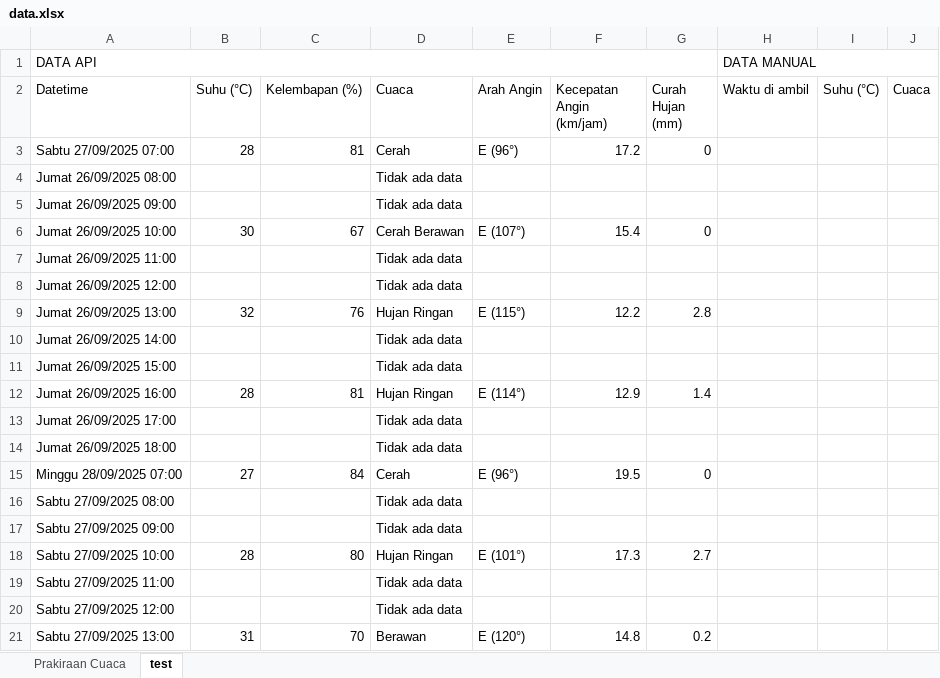
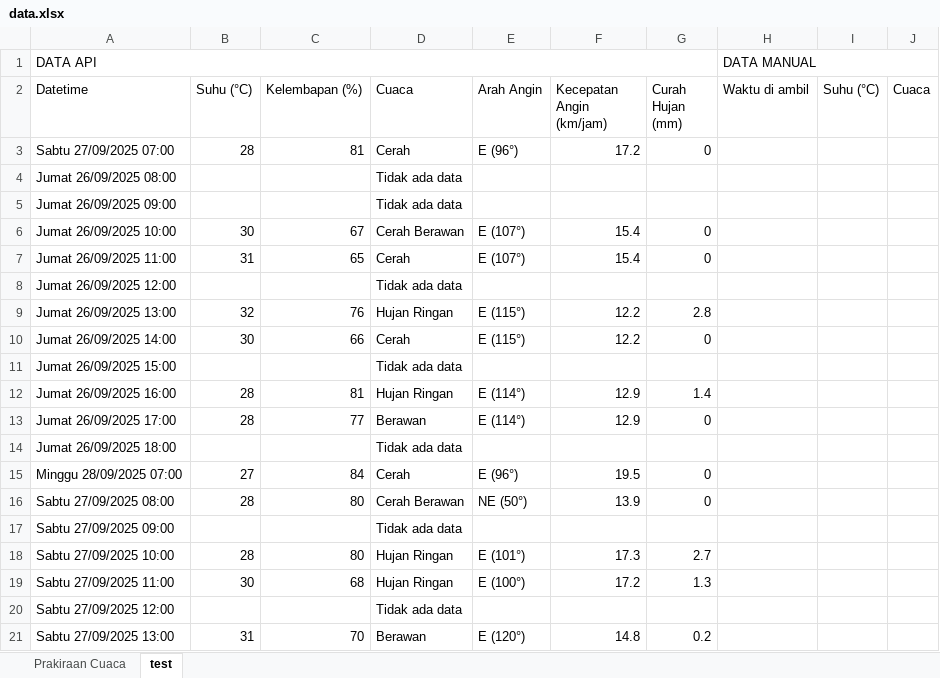
Before and after one commit to RIKASHIKI/collect_weather_data, an Excel workbook: data.xlsx, sheet test, drawn as a sheet; only a part is shown; values as stored, in another font and other column widths than the file's, no borders; the diff covers the shown part only; the diff names each change by its address in the sheet, - before the commit and + after, or states it on an @@ line.

```diff
--- a/data.xlsx (sheet test)
+++ b/data.xlsx (sheet test)
-B7 (Suhu (°C)): (empty)
+B7 (Suhu (°C)): 31
-C7 (Kelembapan (%)): (empty)
+C7 (Kelembapan (%)): 65
-D7 (Cuaca): Tidak ada data
+D7 (Cuaca): Cerah
-E7 (Arah Angin): (empty)
+E7 (Arah Angin): E (107°)
-F7 (Kecepatan Angin (km/jam)): (empty)
+F7 (Kecepatan Angin (km/jam)): 15.4
-G7 (Curah Hujan (mm)): (empty)
+G7 (Curah Hujan (mm)): 0
-B10 (Suhu (°C)): (empty)
+B10 (Suhu (°C)): 30
-C10 (Kelembapan (%)): (empty)
+C10 (Kelembapan (%)): 66
-D10 (Cuaca): Tidak ada data
+D10 (Cuaca): Cerah
-E10 (Arah Angin): (empty)
+E10 (Arah Angin): E (115°)
-F10 (Kecepatan Angin (km/jam)): (empty)
+F10 (Kecepatan Angin (km/jam)): 12.2
-G10 (Curah Hujan (mm)): (empty)
+G10 (Curah Hujan (mm)): 0
-B13 (Suhu (°C)): (empty)
+B13 (Suhu (°C)): 28
-C13 (Kelembapan (%)): (empty)
+C13 (Kelembapan (%)): 77
-D13 (Cuaca): Tidak ada data
+D13 (Cuaca): Berawan
-E13 (Arah Angin): (empty)
+E13 (Arah Angin): E (114°)
-F13 (Kecepatan Angin (km/jam)): (empty)
+F13 (Kecepatan Angin (km/jam)): 12.9
-G13 (Curah Hujan (mm)): (empty)
+G13 (Curah Hujan (mm)): 0
-B16 (Suhu (°C)): (empty)
+B16 (Suhu (°C)): 28
-C16 (Kelembapan (%)): (empty)
+C16 (Kelembapan (%)): 80
-D16 (Cuaca): Tidak ada data
+D16 (Cuaca): Cerah Berawan
-E16 (Arah Angin): (empty)
+E16 (Arah Angin): NE (50°)
-F16 (Kecepatan Angin (km/jam)): (empty)
+F16 (Kecepatan Angin (km/jam)): 13.9
-G16 (Curah Hujan (mm)): (empty)
+G16 (Curah Hujan (mm)): 0
-B19 (Suhu (°C)): (empty)
+B19 (Suhu (°C)): 30
-C19 (Kelembapan (%)): (empty)
+C19 (Kelembapan (%)): 68
-D19 (Cuaca): Tidak ada data
+D19 (Cuaca): Hujan Ringan
-E19 (Arah Angin): (empty)
+E19 (Arah Angin): E (100°)
-F19 (Kecepatan Angin (km/jam)): (empty)
+F19 (Kecepatan Angin (km/jam)): 17.2
-G19 (Curah Hujan (mm)): (empty)
+G19 (Curah Hujan (mm)): 1.3
```
Also changed, not shown: 1 added row and 36 edited cells elsewhere in this sheet, 2 other files.
